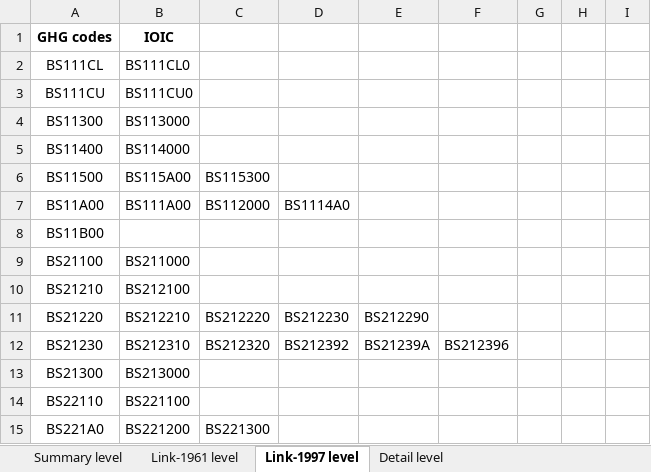
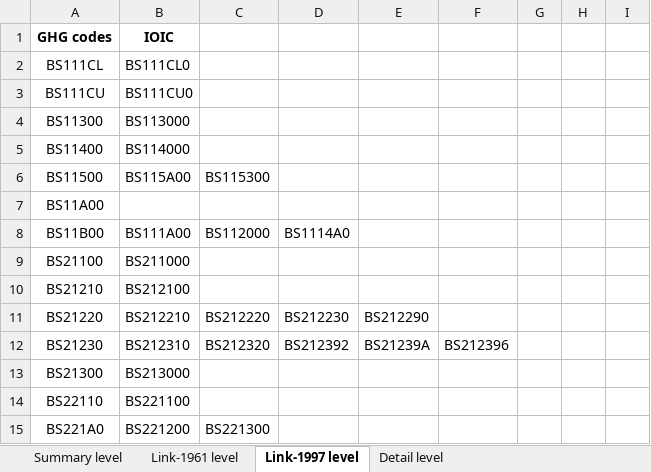
Before and after one commit to CIRAIG/OpenIO-Canada, an Excel workbook: Data/GHG_concordance.xlsx, sheet Link-1997 level, drawn as a sheet; only a part is shown; values as stored, in another font and other column widths than the file's, no borders; the diff names each change by its address in the sheet, - before the commit and + after, or states it on an @@ line.

```diff
--- a/Data/GHG_concordance.xlsx (sheet Link-1997 level)
+++ b/Data/GHG_concordance.xlsx (sheet Link-1997 level)
-B7 (IOIC): BS111A00
+B7 (IOIC): (empty)
-C7: BS112000
+C7: (empty)
-D7: BS1114A0
+D7: (empty)
-B8 (IOIC): (empty)
+B8 (IOIC): BS111A00
-C8: (empty)
+C8: BS112000
-D8: (empty)
+D8: BS1114A0
```
Also changed, not shown: sheet Detail level, sheet Link-1961 level, 2 other files.
